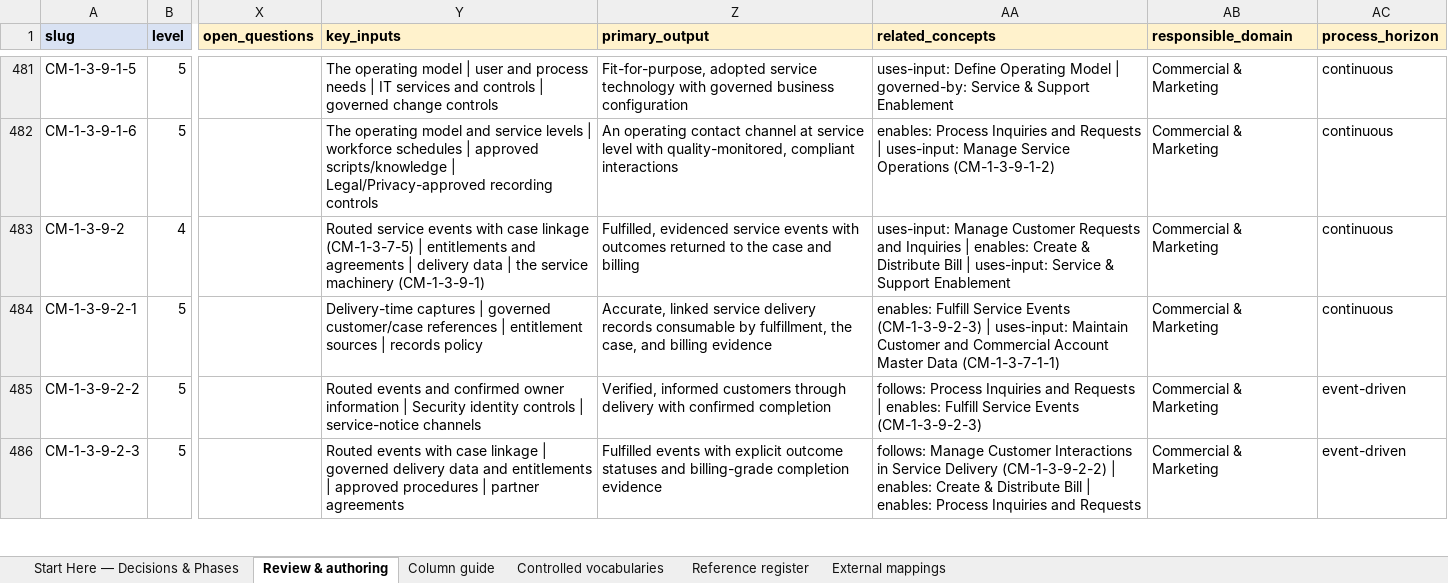
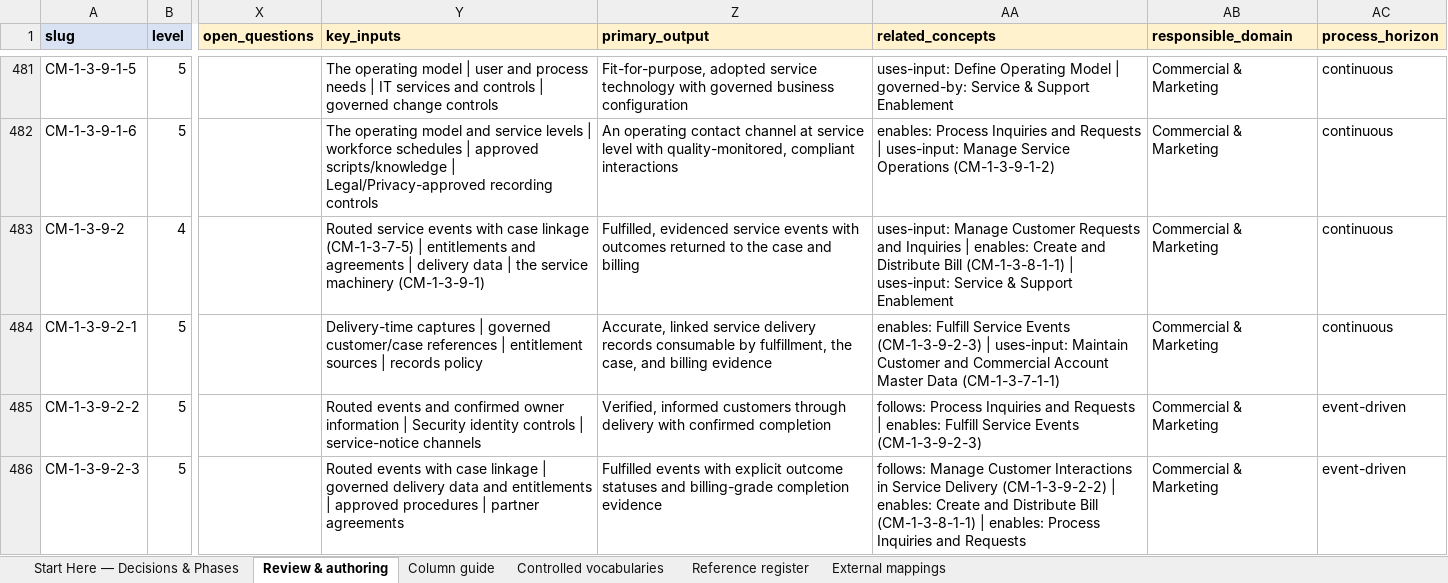
Before and after one commit to aadehamid/enterprise-performance-model, an Excel workbook: business_architecture/ontology/build/output/step3c-definition-authoring-workbook.xlsx, sheet Review & authoring, drawn as a sheet; only a part is shown, gaps mark what is left out; values as stored, in another font and other column widths than the file's, no borders; the diff covers the shown part only; the diff names each change by its address in the sheet, - before the commit and + after, or states it on an @@ line.

```diff
--- a/business_architecture/ontology/build/output/step3c-definition-authoring-workbook.xlsx (sheet Review & authoring)
+++ b/business_architecture/ontology/build/output/step3c-definition-authoring-workbook.xlsx (sheet Review & authoring)
-AA483 (related_concepts): …enables: Create & Distribute Bill | uses-input:…
+AA483 (related_concepts): …enables: Create and Distribute Bill (CM-1-3-8-1-1) | uses-input:…
-AA486 (related_concepts): …enables: Create & Distribute Bill | enables:…
+AA486 (related_concepts): …enables: Create and Distribute Bill (CM-1-3-8-1-1) | enables:…
```
Also changed, not shown: 115 edited cells elsewhere in this sheet, 5 other files.
